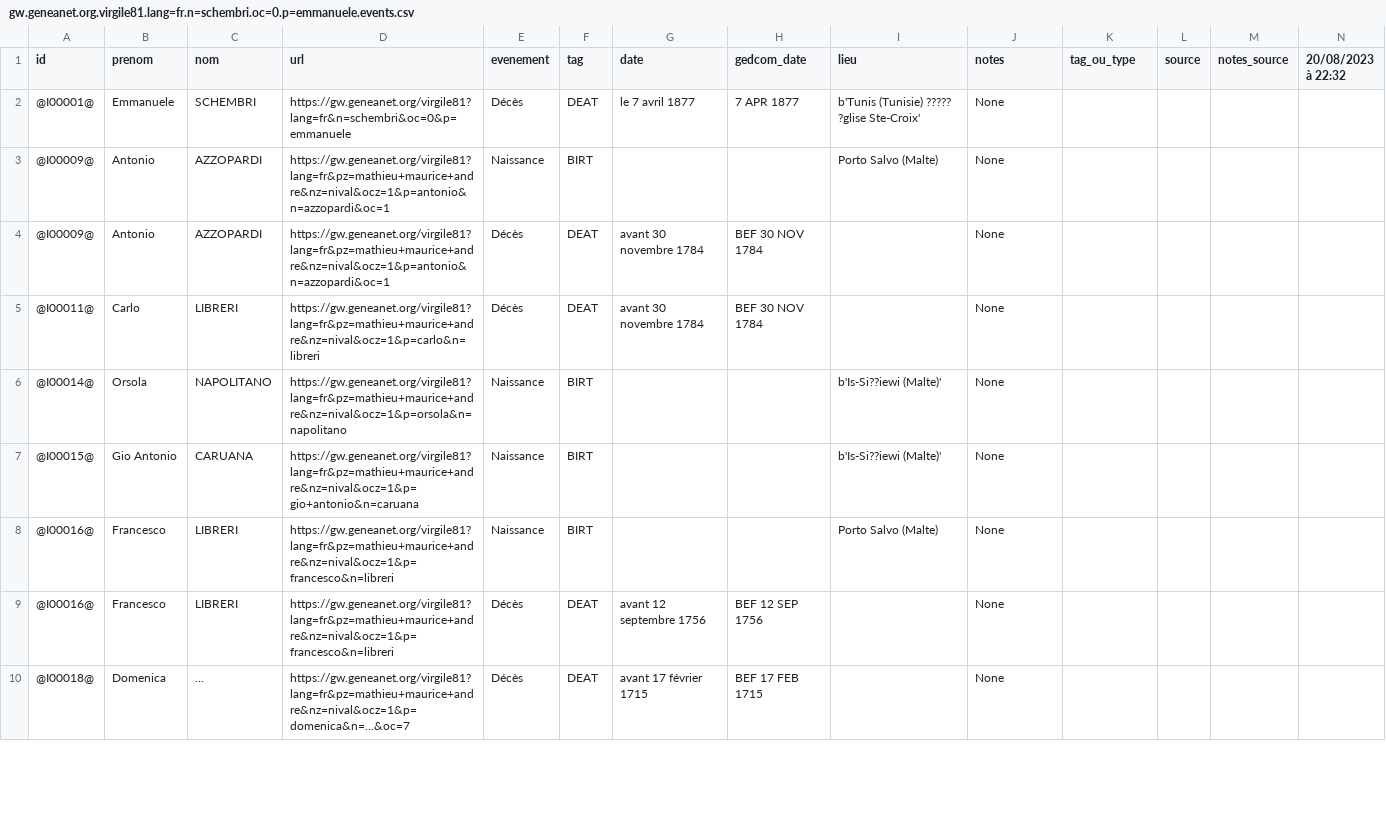
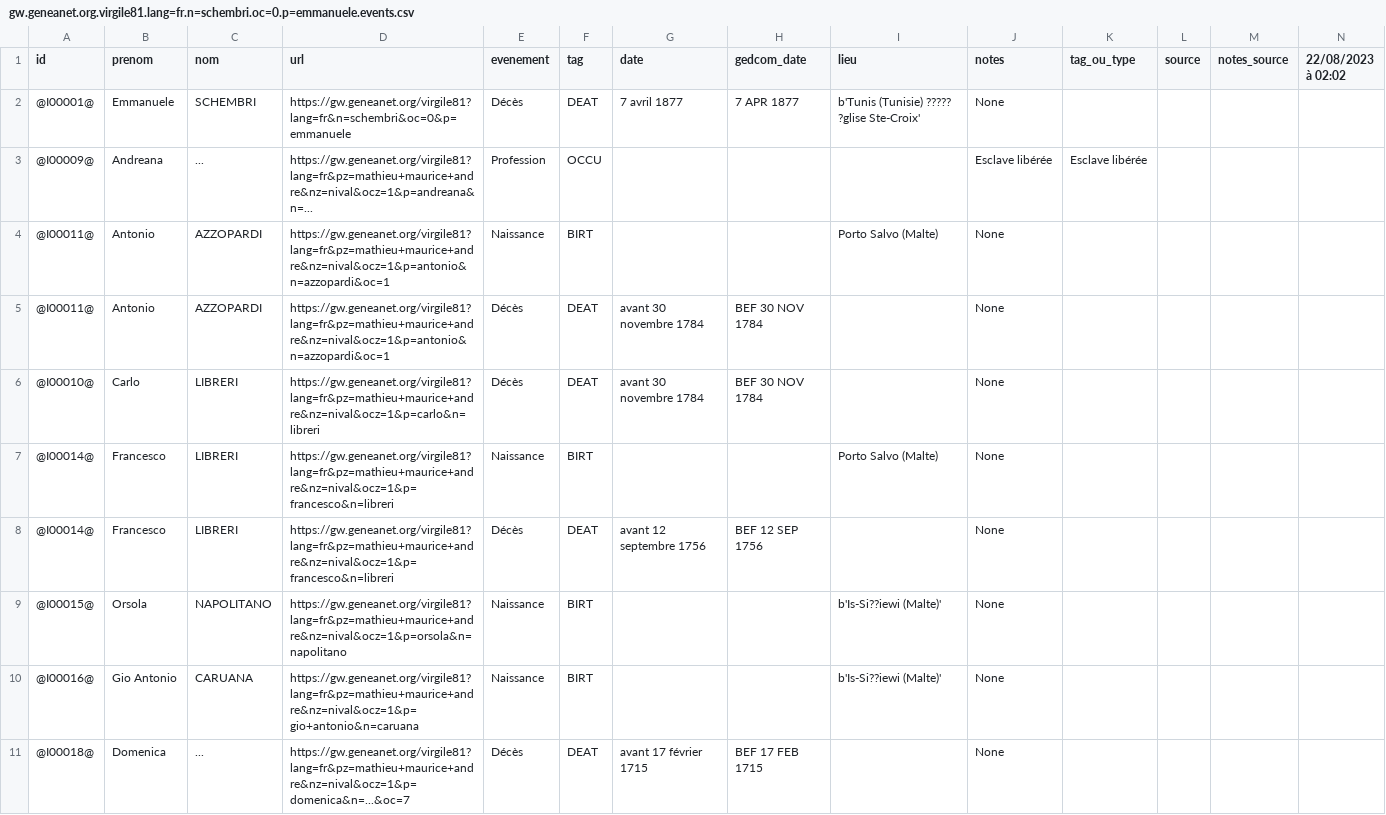
Before and after one commit to nraibaut/geneanet_v2, a CSV file: result/gw.geneanet.org.virgile81.lang=fr.n=schembri.oc=0.p=emmanuele.events.csv, drawn as a sheet; only a part is shown; the diff covers the shown part only.

Commit message:
Rectificatif profession

```diff
--- a/result/gw.geneanet.org.virgile81.lang=fr.n=schembri.oc=0.p=emmanuele.events.csv
+++ b/result/gw.geneanet.org.virgile81.lang=fr.n=schembri.oc=0.p=emmanuele.events.csv
@@ -1,10 +1,11 @@
-id;prenom;nom;url;evenement;tag;date;gedcom_date;lieu;notes;tag_ou_type;source;notes_source;20/08/2023 à 22:32
-@I00001@;Emmanuele;SCHEMBRI;https://gw.geneanet.org/virgile81?lang=fr&n=schembri&oc=0&p=emmanuele;Décès;DEAT;le 7 avril 1877;7 APR 1877;b'Tunis (Tunisie) ????? ?glise Ste-Croix';"None";;"";"";
-@I00009@;Antonio;AZZOPARDI;https://gw.geneanet.org/virgile81?lang=fr&pz=mathieu+maurice+andre&nz=nival&ocz=1&p=antonio&n=azzopardi&oc=1;Naissance;BIRT;;;Porto Salvo (Malte);"None";;"";"";
-@I00009@;Antonio;AZZOPARDI;https://gw.geneanet.org/virgile81?lang=fr&pz=mathieu+maurice+andre&nz=nival&ocz=1&p=antonio&n=azzopardi&oc=1;Décès;DEAT;avant 30 novembre 1784;BEF 30 NOV 1784;;"None";;"";"";
-@I00011@;Carlo;LIBRERI;https://gw.geneanet.org/virgile81?lang=fr&pz=mathieu+maurice+andre&nz=nival&ocz=1&p=carlo&n=libreri;Décès;DEAT;avant 30 novembre 1784;BEF 30 NOV 1784;;"None";;"";"";
-@I00014@;Orsola;NAPOLITANO;https://gw.geneanet.org/virgile81?lang=fr&pz=mathieu+maurice+andre&nz=nival&ocz=1&p=orsola&n=napolitano;Naissance;BIRT;;;b'Is-Si??iewi (Malte)';"None";;"";"";
-@I00015@;Gio Antonio;CARUANA;https://gw.geneanet.org/virgile81?lang=fr&pz=mathieu+maurice+andre&nz=nival&ocz=1&p=gio+antonio&n=caruana;Naissance;BIRT;;;b'Is-Si??iewi (Malte)';"None";;"";"";
-@I00016@;Francesco;LIBRERI;https://gw.geneanet.org/virgile81?lang=fr&pz=mathieu+maurice+andre&nz=nival&ocz=1&p=francesco&n=libreri;Naissance;BIRT;;;Porto Salvo (Malte);"None";;"";"";
-@I00016@;Francesco;LIBRERI;https://gw.geneanet.org/virgile81?lang=fr&pz=mathieu+maurice+andre&nz=nival&ocz=1&p=francesco&n=libreri;Décès;DEAT;avant 12 septembre 1756;BEF 12 SEP 1756;;"None";;"";"";
+id;prenom;nom;url;evenement;tag;date;gedcom_date;lieu;notes;tag_ou_type;source;notes_source;22/08/2023 à 02:02
+@I00001@;Emmanuele;SCHEMBRI;https://gw.geneanet.org/virgile81?lang=fr&n=schembri&oc=0&p=emmanuele;Décès;DEAT;7 avril 1877;7 APR 1877;b'Tunis (Tunisie) ????? ?glise Ste-Croix';"None";;"";"";
+@I00009@;Andreana;...;https://gw.geneanet.org/virgile81?lang=fr&pz=mathieu+maurice+andre&nz=nival&ocz=1&p=andreana&n=...;Profession;OCCU;;;;"Esclave libérée";Esclave libérée;"";"";
+@I00011@;Antonio;AZZOPARDI;https://gw.geneanet.org/virgile81?lang=fr&pz=mathieu+maurice+andre&nz=nival&ocz=1&p=antonio&n=azzopardi&oc=1;Naissance;BIRT;;;Porto Salvo (Malte);"None";;"";"";
+@I00011@;Antonio;AZZOPARDI;https://gw.geneanet.org/virgile81?lang=fr&pz=mathieu+maurice+andre&nz=nival&ocz=1&p=antonio&n=azzopardi&oc=1;Décès;DEAT;avant 30 novembre 1784;BEF 30 NOV 1784;;"None";;"";"";
+@I00010@;Carlo;LIBRERI;https://gw.geneanet.org/virgile81?lang=fr&pz=mathieu+maurice+andre&nz=nival&ocz=1&p=carlo&n=libreri;Décès;DEAT;avant 30 novembre 1784;BEF 30 NOV 1784;;"None";;"";"";
+@I00014@;Francesco;LIBRERI;https://gw.geneanet.org/virgile81?lang=fr&pz=mathieu+maurice+andre&nz=nival&ocz=1&p=francesco&n=libreri;Naissance;BIRT;;;Porto Salvo (Malte);"None";;"";"";
+@I00014@;Francesco;LIBRERI;https://gw.geneanet.org/virgile81?lang=fr&pz=mathieu+maurice+andre&nz=nival&ocz=1&p=francesco&n=libreri;Décès;DEAT;avant 12 septembre 1756;BEF 12 SEP 1756;;"None";;"";"";
+@I00015@;Orsola;NAPOLITANO;https://gw.geneanet.org/virgile81?lang=fr&pz=mathieu+maurice+andre&nz=nival&ocz=1&p=orsola&n=napolitano;Naissance;BIRT;;;b'Is-Si??iewi (Malte)';"None";;"";"";
+@I00016@;Gio Antonio;CARUANA;https://gw.geneanet.org/virgile81?lang=fr&pz=mathieu+maurice+andre&nz=nival&ocz=1&p=gio+antonio&n=caruana;Naissance;BIRT;;;b'Is-Si??iewi (Malte)';"None";;"";"";
 @I00018@;Domenica;...;https://gw.geneanet.org/virgile81?lang=fr&pz=mathieu+maurice+andre&nz=nival&ocz=1&p=domenica&n=...&oc=7;Décès;DEAT;avant 17 février 1715;BEF 17 FEB 1715;;"None";;"";"";
```
Also changed, not shown: 1 added row, 1 removed row and 2 edited cells elsewhere in this file, result/gw.geneanet.org.danielr13.lang=fr.n=nicolas.oc=0.p=etienne+henri.csv, result/gw.geneanet.org.danielr13.lang=fr.n=nicolas.oc=0.p=etienne+henri.unions.csv, 19 other files.
